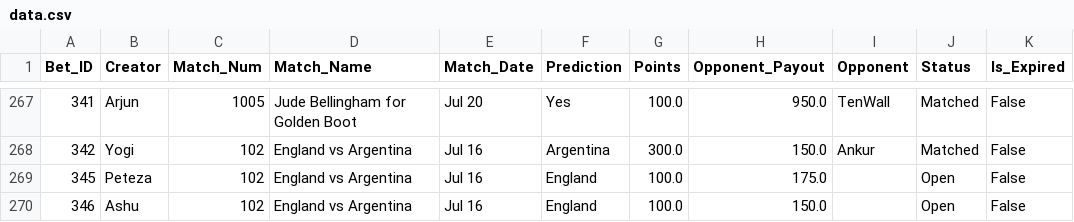
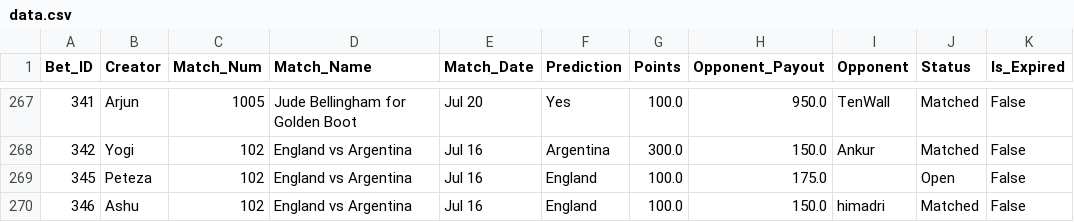
Before and after one commit to fitn40/Fitn40, a CSV file: data.csv, drawn as a sheet; only a part is shown, gaps mark what is left out.

Commit message:
🔄 Live Bets Auto-Sync

```diff
--- a/data.csv
+++ b/data.csv
@@ -269,2 +269,2 @@ Bet_ID,Creator,Match_Num,Match_Name,Match_Date,Prediction,Points,Opponent_Payout
 345,Peteza,102,England vs Argentina,Jul 16,England,100.0,175.0,,Open,False
-346,Ashu,102,England vs Argentina,Jul 16,England,100.0,150.0,,Open,False
+346,Ashu,102,England vs Argentina,Jul 16,England,100.0,150.0,himadri,Matched,False
```
